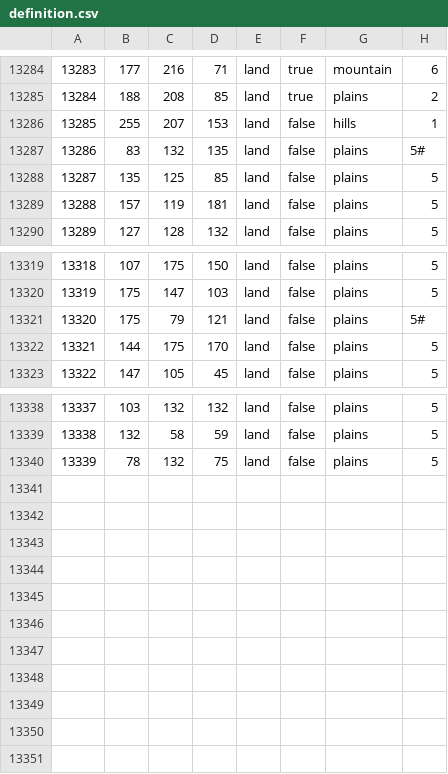
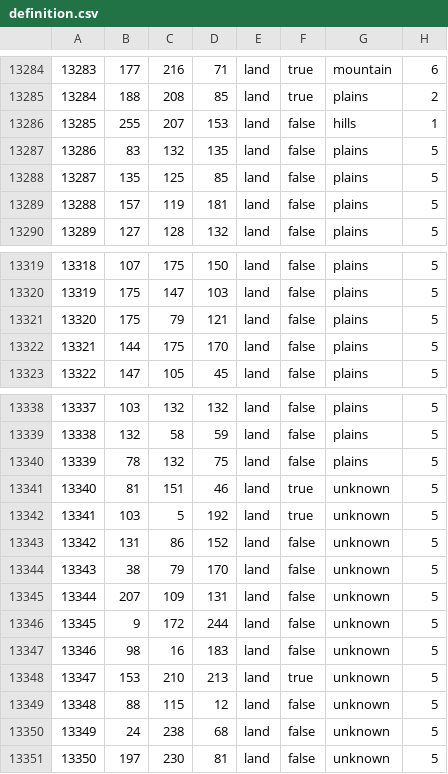
Before and after one commit to Ormr1/Hearts-of-Diesel-1920, a CSV file: map/definition.csv, drawn as a sheet; only a part is shown, gaps mark what is left out.

```diff
--- a/map/definition.csv
+++ b/map/definition.csv
@@ -13286,3 +13286,3 @@
 13285;255;207;153;land;false;hills;1
-13286;83;132;135;land;false;plains;5#
+13286;83;132;135;land;false;plains;5
 13287;135;125;85;land;false;plains;5
@@ -13320,3 +13320,3 @@
 13319;175;147;103;land;false;plains;5
-13320;175;79;121;land;false;plains;5#
+13320;175;79;121;land;false;plains;5
 13321;144;175;170;land;false;plains;5
@@ -13340 +13340,12 @@
 13339;78;132;75;land;false;plains;5
+13340;81;151;46;land;true;unknown;5
+13341;103;5;192;land;true;unknown;5
+13342;131;86;152;land;false;unknown;5
+13343;38;79;170;land;false;unknown;5
+13344;207;109;131;land;false;unknown;5
+13345;9;172;244;land;false;unknown;5
+13346;98;16;183;land;false;unknown;5
+13347;153;210;213;land;true;unknown;5
+13348;88;115;12;land;false;unknown;5
+13349;24;238;68;land;false;unknown;5
+13350;197;230;81;land;false;unknown;5
```
Also changed, not shown: 12 other files.
